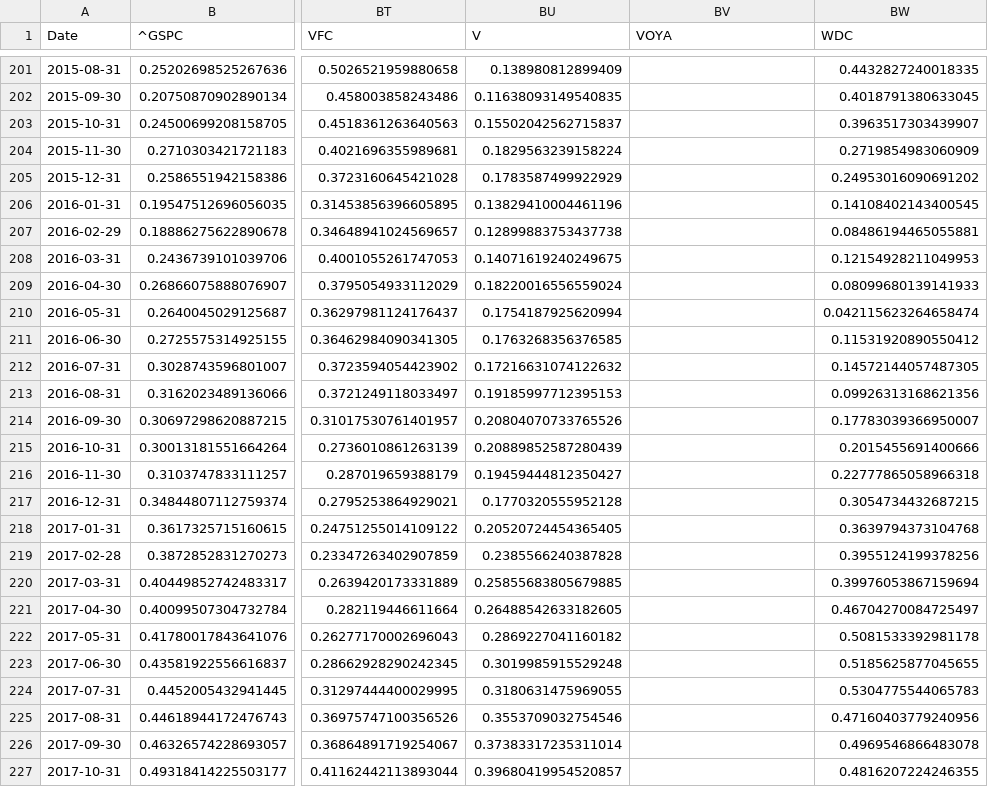
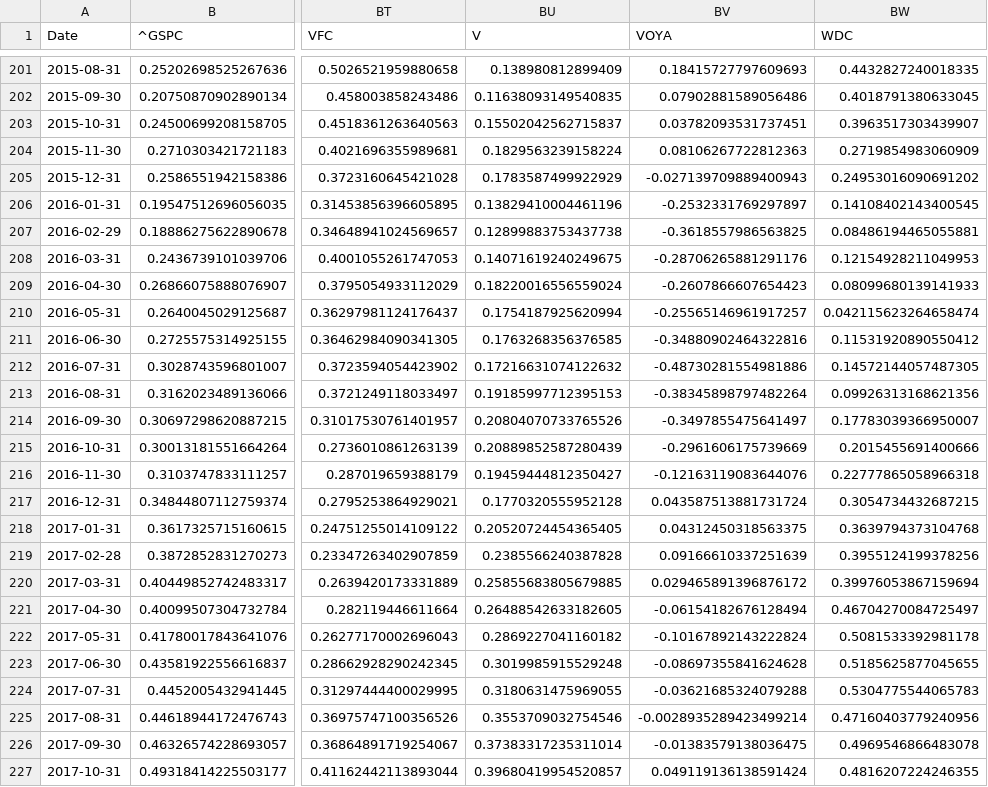
Before and after one commit to Lowenharz/95_companies, a CSV file: script/NASDQ_or_NYSE_norm_Monthly.csv, drawn as a sheet; only a part is shown, gaps mark what is left out; the diff covers the shown part only; the diff names each change by its address in the sheet, - before the commit and + after, or states it on an @@ line.

```diff
--- a/script/NASDQ_or_NYSE_norm_Monthly.csv
+++ b/script/NASDQ_or_NYSE_norm_Monthly.csv
-BV201 (VOYA): (empty)
+BV201 (VOYA): 0.18415727797609693
-BV202 (VOYA): (empty)
+BV202 (VOYA): 0.07902881589056486
-BV203 (VOYA): (empty)
+BV203 (VOYA): 0.03782093531737451
-BV204 (VOYA): (empty)
+BV204 (VOYA): 0.08106267722812363
-BV205 (VOYA): (empty)
+BV205 (VOYA): -0.027139709889400943
-BV206 (VOYA): (empty)
+BV206 (VOYA): -0.2532331769297897
-BV207 (VOYA): (empty)
+BV207 (VOYA): -0.3618557986563825
-BV208 (VOYA): (empty)
+BV208 (VOYA): -0.28706265881291176
-BV209 (VOYA): (empty)
+BV209 (VOYA): -0.2607866607654423
-BV210 (VOYA): (empty)
+BV210 (VOYA): -0.25565146961917257
-BV211 (VOYA): (empty)
+BV211 (VOYA): -0.34880902464322816
-BV212 (VOYA): (empty)
+BV212 (VOYA): -0.48730281554981886
-BV213 (VOYA): (empty)
+BV213 (VOYA): -0.38345898797482264
-BV214 (VOYA): (empty)
+BV214 (VOYA): -0.3497855475641497
-BV215 (VOYA): (empty)
+BV215 (VOYA): -0.2961606175739669
-BV216 (VOYA): (empty)
+BV216 (VOYA): -0.12163119083644076
-BV217 (VOYA): (empty)
+BV217 (VOYA): 0.043587513881731724
-BV218 (VOYA): (empty)
+BV218 (VOYA): 0.04312450318563375
-BV219 (VOYA): (empty)
+BV219 (VOYA): 0.09166610337251639
-BV220 (VOYA): (empty)
+BV220 (VOYA): 0.029465891396876172
-BV221 (VOYA): (empty)
+BV221 (VOYA): -0.06154182676128494
-BV222 (VOYA): (empty)
+BV222 (VOYA): -0.10167892143222824
-BV223 (VOYA): (empty)
+BV223 (VOYA): -0.08697355841624628
-BV224 (VOYA): (empty)
+BV224 (VOYA): -0.03621685324079288
-BV225 (VOYA): (empty)
+BV225 (VOYA): -0.0028935289423499214
-BV226 (VOYA): (empty)
+BV226 (VOYA): -0.01383579138036475
-BV227 (VOYA): (empty)
+BV227 (VOYA): 0.049119136138591424
```
Also changed, not shown: 42 edited cells elsewhere in this file, script/FOE_aggregate_percent.csv, script/G2G_aggregate_percent.csv, 12 other files.
